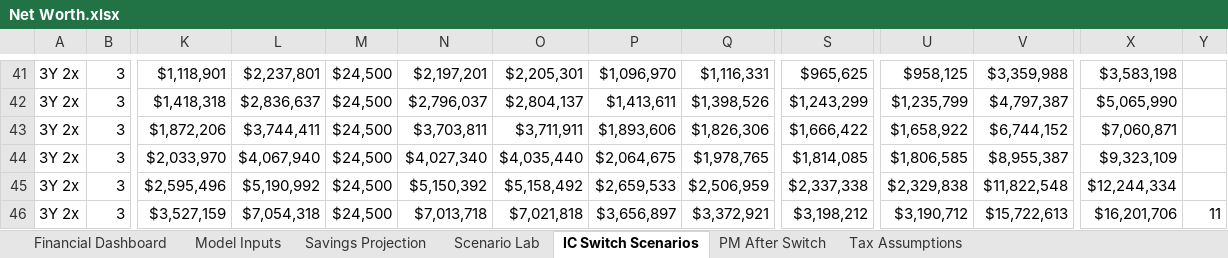
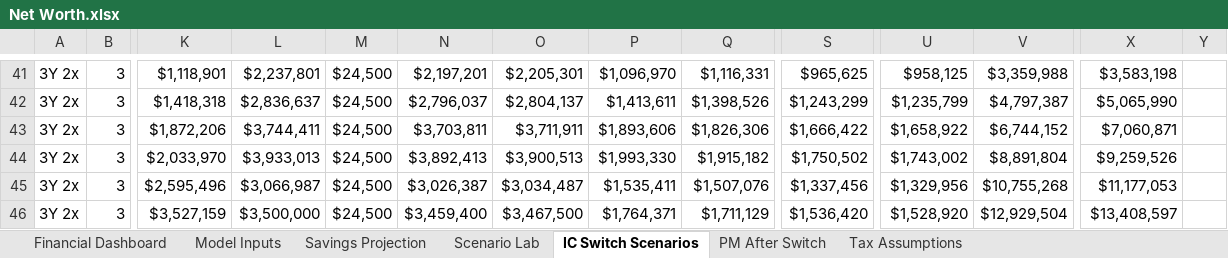
Before and after one commit to benjamin-shih/net-worth-planning, an Excel workbook: Net Worth.xlsx, sheet IC Switch Scenarios, drawn as a sheet; only a part is shown, gaps mark what is left out; values as stored, in another font and other column widths than the file's, no borders; the diff covers the shown part only; the diff names each change by its address in the sheet, - before the commit and + after, or states it on an @@ line.

Commit message:
Cap IC scenarios after Y8

```diff
--- a/Net Worth.xlsx (sheet IC Switch Scenarios)
+++ b/Net Worth.xlsx (sheet IC Switch Scenarios)
-L44: $4,067,940
+L44: $3,933,013
-N44: $4,027,340
+N44: $3,892,413
-O44: $4,035,440
+O44: $3,900,513
-P44: $2,064,675
+P44: $1,993,330
-Q44: $1,978,765
+Q44: $1,915,182
-S44: $1,814,085
+S44: $1,750,502
-U44: $1,806,585
+U44: $1,743,002
-V44: $8,955,387
+V44: $8,891,804
-X44: $9,323,109
+X44: $9,259,526
-L45: $5,190,992
+L45: $3,066,987
-N45: $5,150,392
+N45: $3,026,387
-O45: $5,158,492
+O45: $3,034,487
-P45: $2,659,533
+P45: $1,535,411
-Q45: $2,506,959
+Q45: $1,507,076
-S45: $2,337,338
+S45: $1,337,456
-U45: $2,329,838
+U45: $1,329,956
-V45: $11,822,548
+V45: $10,755,268
-X45: $12,244,334
+X45: $11,177,053
-L46: $7,054,318
+L46: $3,500,000
-N46: $7,013,718
+N46: $3,459,400
-O46: $7,021,818
+O46: $3,467,500
-P46: $3,656,897
+P46: $1,764,371
-Q46: $3,372,921
+Q46: $1,711,129
-S46: $3,198,212
+S46: $1,536,420
-U46: $3,190,712
+U46: $1,528,920
-V46: $15,722,613
+V46: $12,929,504
-X46: $16,201,706
+X46: $13,408,597
-Y46: 11
+Y46: (empty)
```
Also changed, not shown: 717 edited cells and cell formats elsewhere in this sheet, formulas that keep their value, charts or pictures, 5 other files.
